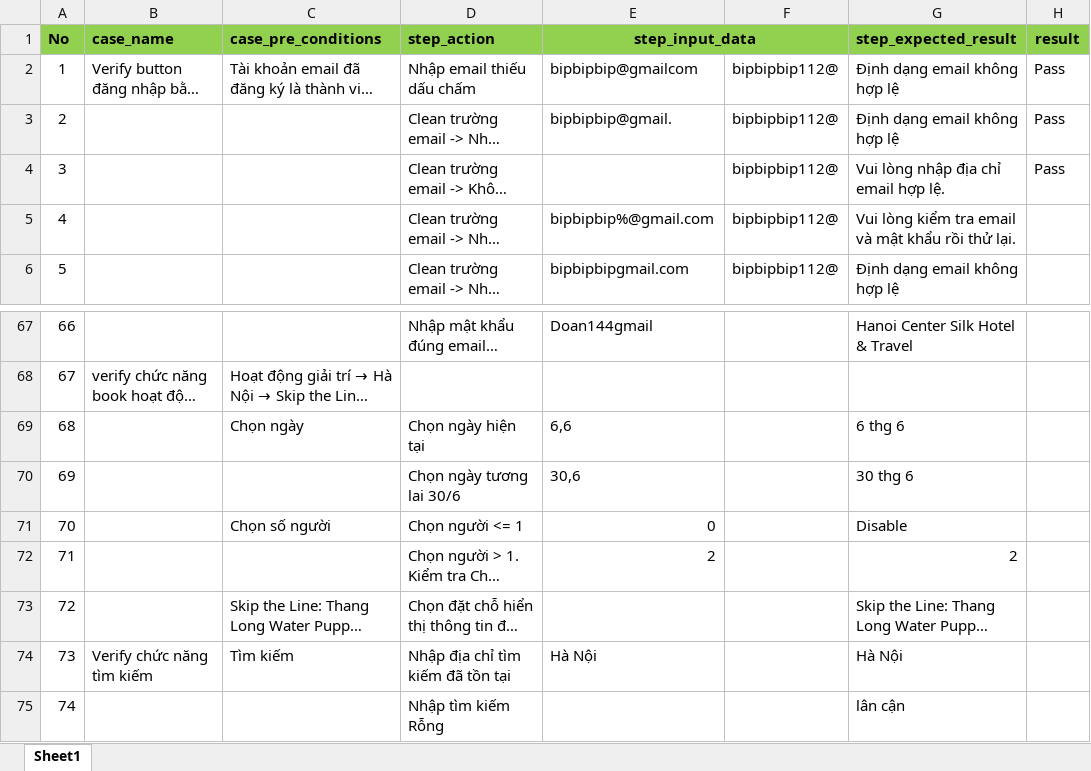
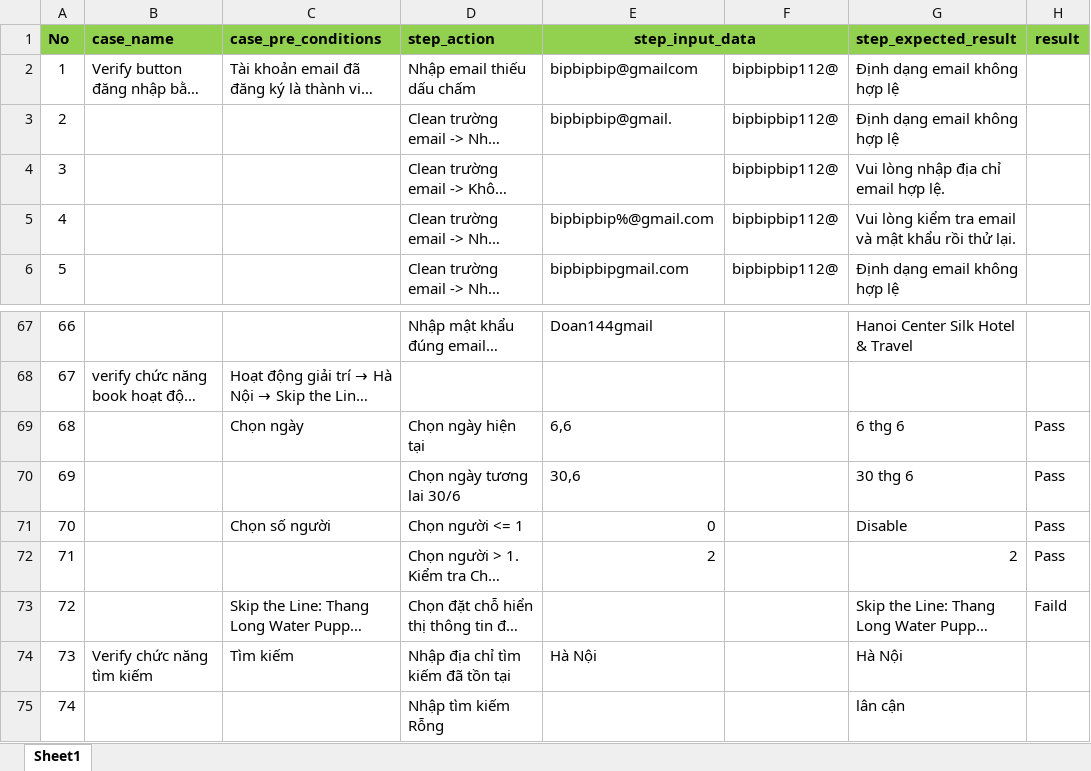
Before and after one commit to Hien-144/appium_test, an Excel workbook: test.xlsx, sheet Sheet1, drawn as a sheet; only a part is shown, gaps mark what is left out; long unchanged cells end in …; values as stored, in another font and other column widths than the file's, no borders; the diff names each change by its address in the sheet, - before the commit and + after, or states it on an @@ line.

```diff
--- a/test.xlsx (sheet Sheet1)
+++ b/test.xlsx (sheet Sheet1)
-H2:H4 (result): Pass
+H2:H4 (result): (empty)
-H69:H72 (result): (empty)
+H69:H72 (result): Pass
-H73 (result): (empty)
+H73 (result): Faild
```
Also changed, not shown: 1 other file.
